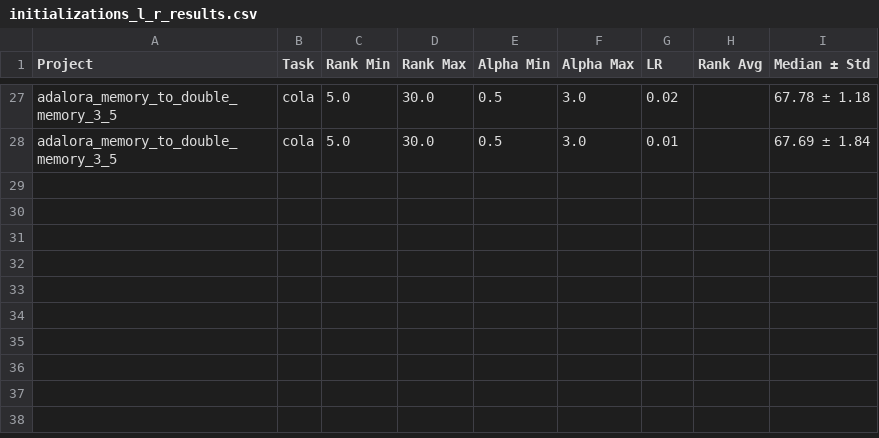
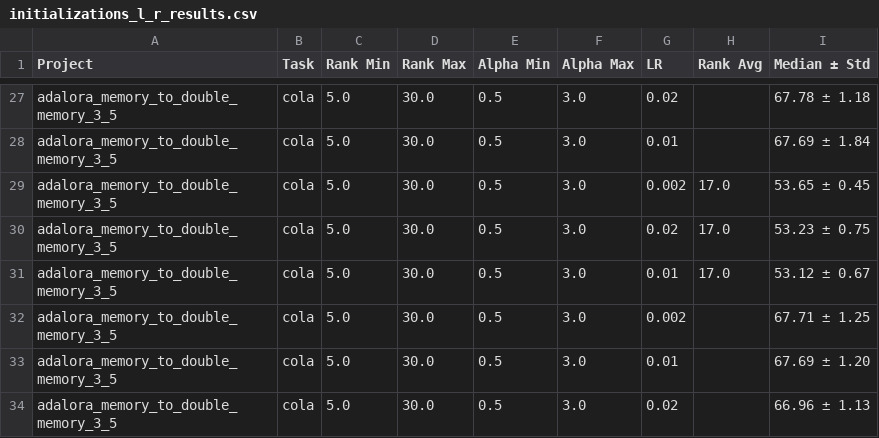
Before and after one commit to mallahova/loraxs, a CSV file: tasks/adaptive_rank_allocation/memory/initial_smaller_memory/initializations_l_r_results.csv, drawn as a sheet; only a part is shown, gaps mark what is left out; the diff names each change by its address in the sheet, - before the commit and + after, or states it on an @@ line.

Commit message:
Moved project stats functions to a seperate file

```diff
--- a/tasks/adaptive_rank_allocation/memory/initial_smaller_memory/initializations_l_r_results.csv
+++ b/tasks/adaptive_rank_allocation/memory/initial_smaller_memory/initializations_l_r_results.csv
+row 29: adalora_memory_to_double_memory_3_5 | cola | 5.0 | 30.0 | 0.5 | 3.0 | 0.002 | 17.0 | 53.65 ± 0.45
+row 30: adalora_memory_to_double_memory_3_5 | cola | 5.0 | 30.0 | 0.5 | 3.0 | 0.02 | 17.0 | 53.23 ± 0.75
+row 31: adalora_memory_to_double_memory_3_5 | cola | 5.0 | 30.0 | 0.5 | 3.0 | 0.01 | 17.0 | 53.12 ± 0.67
+row 32: adalora_memory_to_double_memory_3_5 | cola | 5.0 | 30.0 | 0.5 | 3.0 | 0.002 |  | 67.71 ± 1.25
+row 33: adalora_memory_to_double_memory_3_5 | cola | 5.0 | 30.0 | 0.5 | 3.0 | 0.01 |  | 67.69 ± 1.20
+row 34: adalora_memory_to_double_memory_3_5 | cola | 5.0 | 30.0 | 0.5 | 3.0 | 0.02 |  | 66.96 ± 1.13
```
Also changed, not shown: 4 other files.
